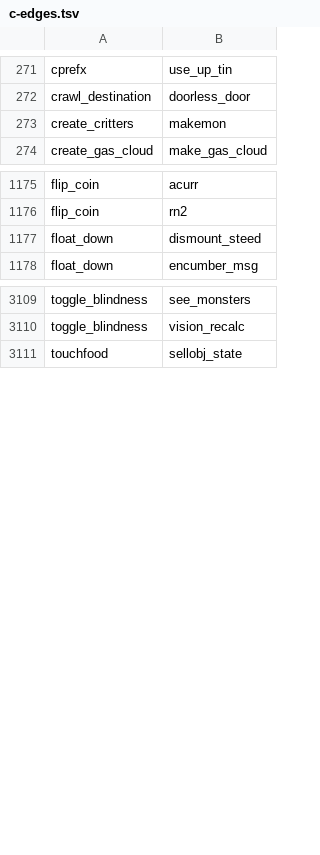
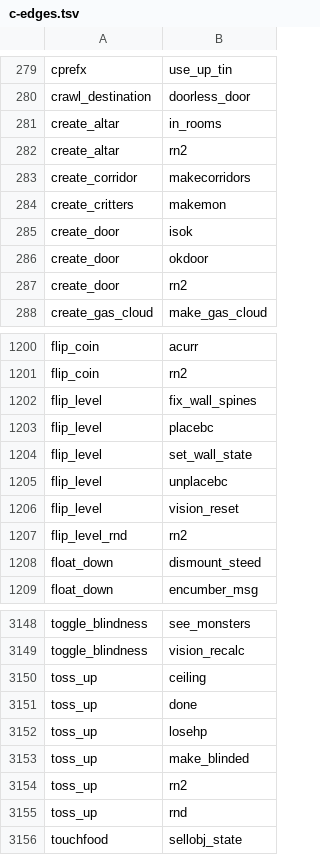
Before and after one commit to daoa0601/teleport-contest, a TSV file: docs/ledger/c-edges.tsv, drawn as a sheet; only a part is shown, gaps mark what is left out; the diff covers the shown part only.

```diff
--- a/docs/ledger/c-edges.tsv
+++ b/docs/ledger/c-edges.tsv
@@ -272,3 +280,9 @@ cprefx	use_up_tin
 crawl_destination	doorless_door
+create_altar	in_rooms
+create_altar	rn2
+create_corridor	makecorridors
 create_critters	makemon
+create_door	isok
+create_door	okdoor
+create_door	rn2
 create_gas_cloud	make_gas_cloud
@@ -1176,2 +1201,8 @@ flip_coin	acurr
 flip_coin	rn2
+flip_level	fix_wall_spines
+flip_level	placebc
+flip_level	set_wall_state
+flip_level	unplacebc
+flip_level	vision_reset
+flip_level_rnd	rn2
 float_down	dismount_steed
@@ -3110,2 +3149,8 @@ toggle_blindness	see_monsters
 toggle_blindness	vision_recalc
+toss_up	ceiling
+toss_up	done
+toss_up	losehp
+toss_up	make_blinded
+toss_up	rn2
+toss_up	rnd
 touchfood	sellobj_state
```
Also changed, not shown: 44 added rows elsewhere in this file, 48 other files.
